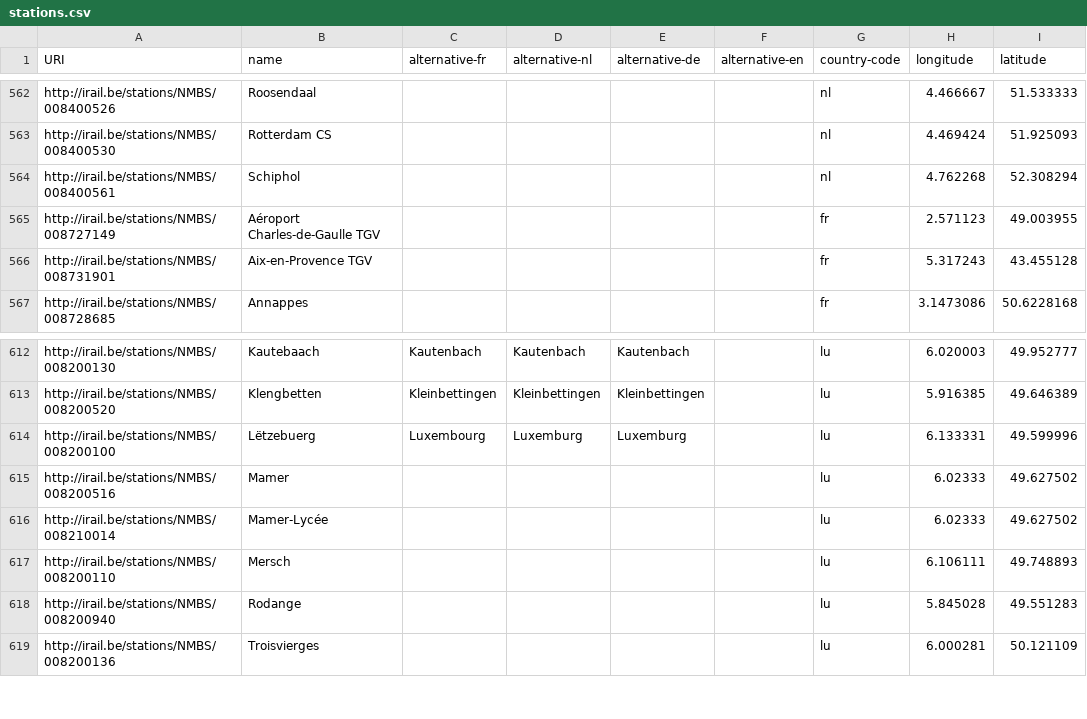
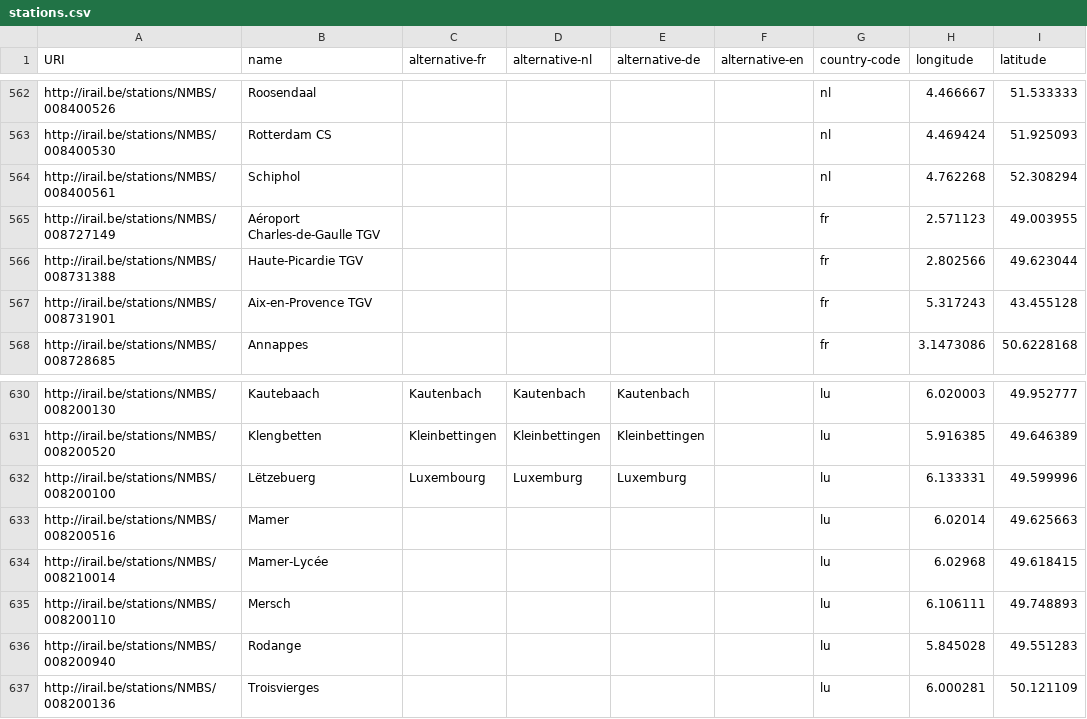
Before and after one commit to iRail/stations, a CSV file: stations.csv, drawn as a sheet; only a part is shown, gaps mark what is left out; the diff covers the shown part only.

```diff
--- a/stations.csv
+++ b/stations.csv
@@ -565,2 +565,3 @@ http://irail.be/stations/NMBS/008400561,Schiphol,,,,,nl,4.762268,52.308294
 http://irail.be/stations/NMBS/008727149,Aéroport Charles-de-Gaulle TGV,,,,,fr,2.571123,49.003955
+http://irail.be/stations/NMBS/008731388,Haute-Picardie TGV,,,,,fr,2.802566,49.623044
 http://irail.be/stations/NMBS/008731901,Aix-en-Provence TGV,,,,,fr,5.317243,43.455128
@@ -614,4 +632,4 @@ http://irail.be/stations/NMBS/008200520,Klengbetten,Kleinbettingen,Kleinbettinge
 http://irail.be/stations/NMBS/008200100,Lëtzebuerg,Luxembourg,Luxemburg,Luxemburg,,lu,6.133331,49.599996
-http://irail.be/stations/NMBS/008200516,Mamer,,,,,lu,6.02333,49.627502
-http://irail.be/stations/NMBS/008210014,Mamer-Lycée,,,,,lu,6.02333,49.627502
+http://irail.be/stations/NMBS/008200516,Mamer,,,,,lu,6.02014,49.625663
+http://irail.be/stations/NMBS/008210014,Mamer-Lycée,,,,,lu,6.02968,49.618415
 http://irail.be/stations/NMBS/008200110,Mersch,,,,,lu,6.106111,49.748893
```
Also changed, not shown: 17 added rows elsewhere in this file, 11 other files.
